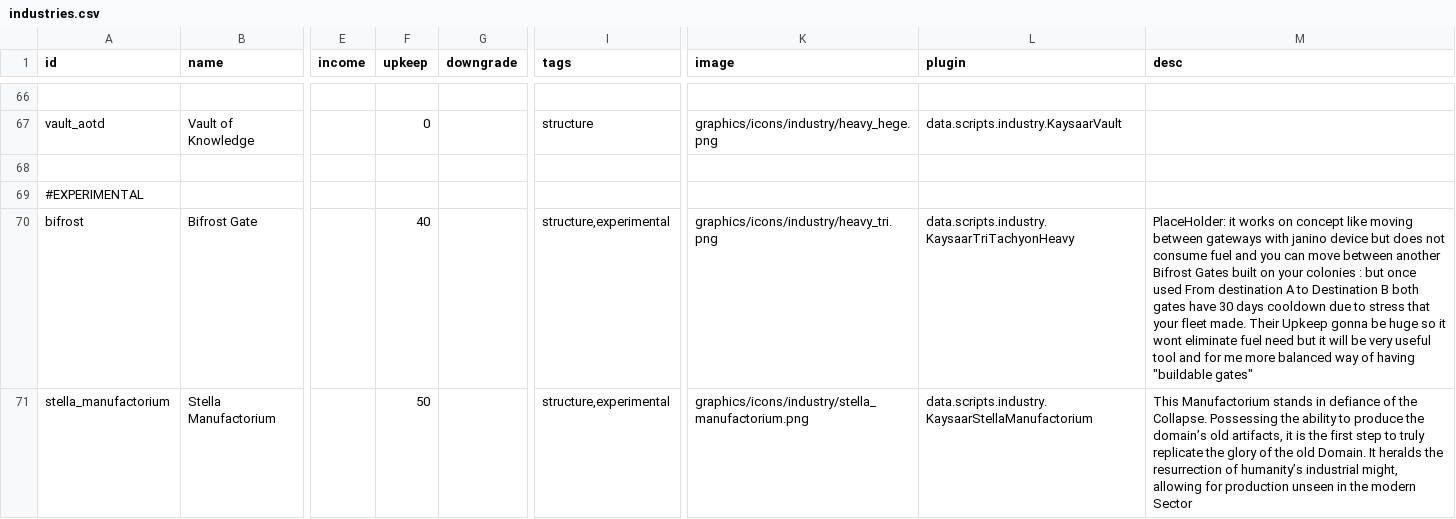
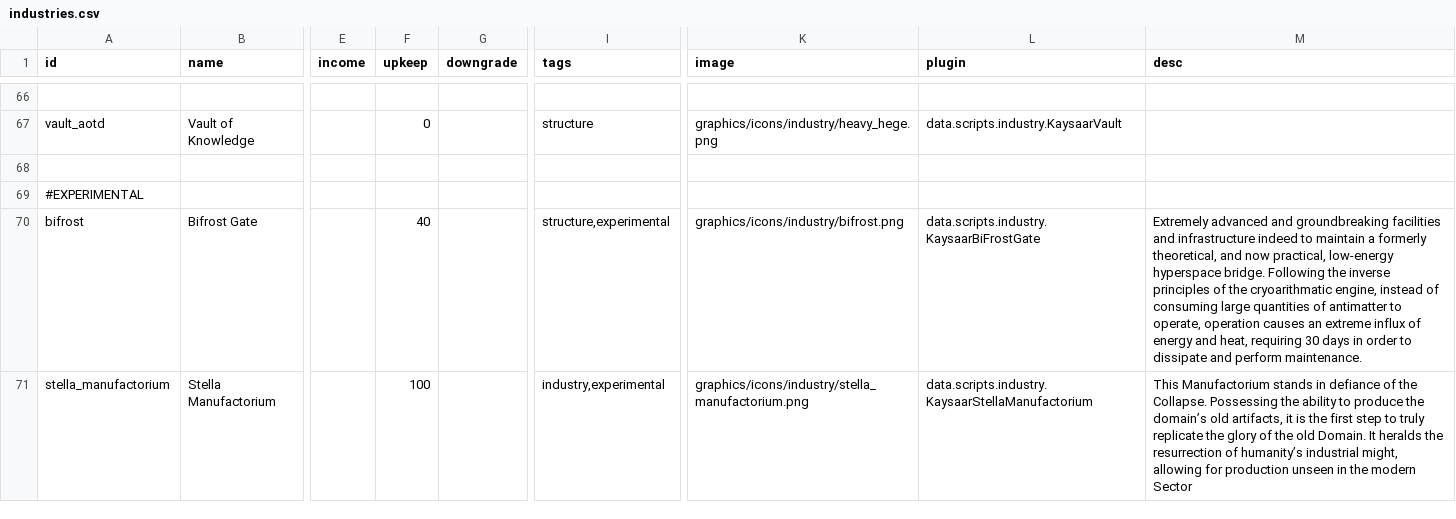
Before and after one commit to Kaysaar/Ashes-Of-The-Domain-VOK, a CSV file: data/campaign/industries.csv, drawn as a sheet; only a part is shown, gaps mark what is left out; the diff covers the shown part only; the diff names each change by its address in the sheet, - before the commit and + after, or states it on an @@ line.

```diff
--- a/data/campaign/industries.csv
+++ b/data/campaign/industries.csv
-K70 (image): graphics/icons/industry/heavy_tri.png
+K70 (image): graphics/icons/industry/bifrost.png
-L70 (plugin): data.scripts.industry.KaysaarTriTachyonHeavy
+L70 (plugin): data.scripts.industry.KaysaarBiFrostGate
-M70 (desc): PlaceHolder: it works on concept like moving between gateways with janino device but does not consume fuel and you can move between another Bifrost Gates built on your colonies : but once used From destination A to Destination B both gates have 30 days cooldown due to stress that your fleet made. Their Upkeep gonna be huge so it wont eliminate fuel need but it will be very useful tool and for me more balanced way of having "buildable gates"
+M70 (desc): Extremely advanced and groundbreaking facilities and infrastructure indeed to maintain a formerly theoretical, and now practical, low-energy hyperspace bridge. Following the inverse principles of the cryoarithmatic engine, instead of consuming large quantities of antimatter to operate, operation causes an extreme influx of energy and heat, requiring 30 days in order to dissipate and perform maintenance.
-F71 (upkeep): 50
+F71 (upkeep): 100
-I71 (tags): structure,experimental
+I71 (tags): industry,experimental
```
Also changed, not shown: 1 removed row elsewhere in this file, data/campaign/procgen/salvage_entity_gen_data.csv, data/campaign/rules.csv, 9 other files.
